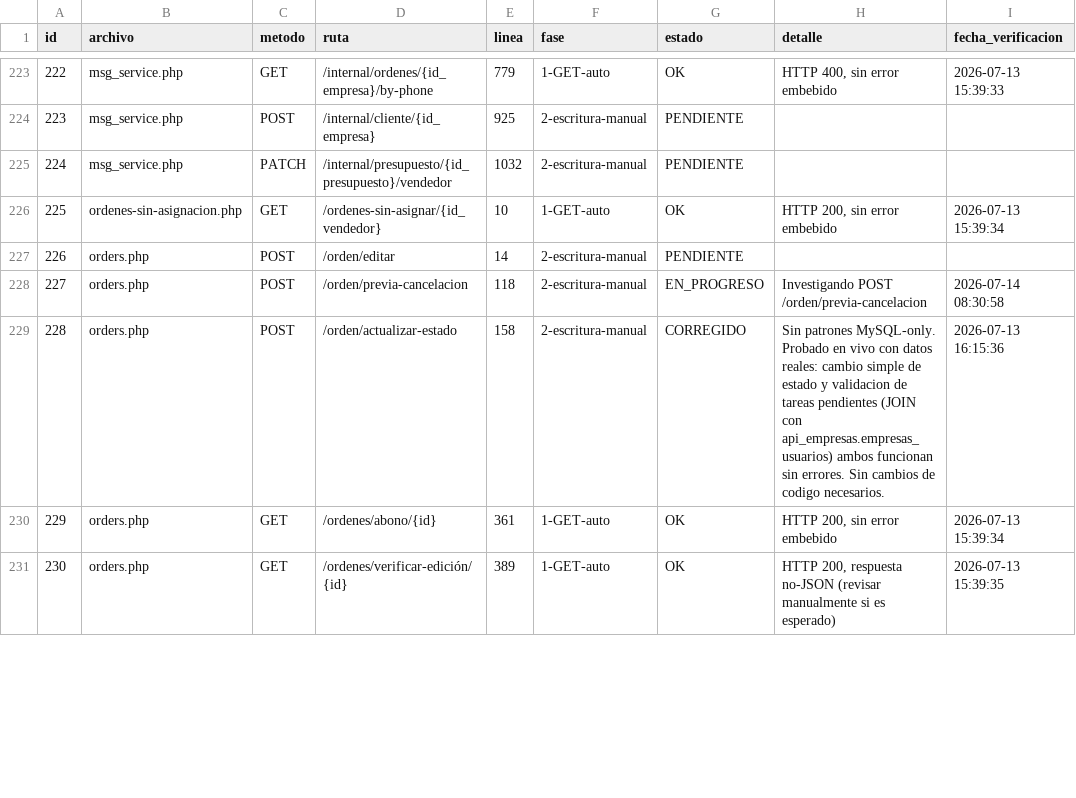
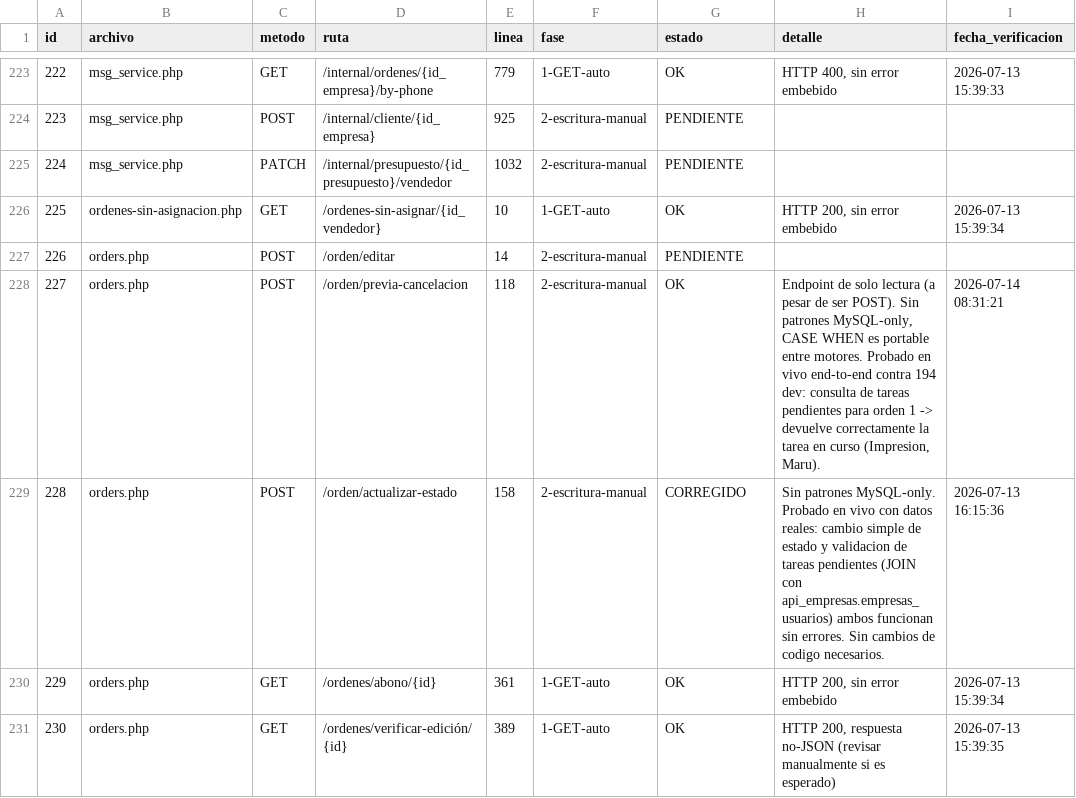
Before and after one commit to softzcar/ninesys-apidev, a CSV file: logs_gemini/verificacion_postgres/checklist_endpoints.csv, drawn as a sheet; only a part is shown, gaps mark what is left out.

Commit message:
Fase 2: verificar orders.php POST /orden/previa-cancelacion (1 hit) - sin bugs, probado en vivo

```diff
--- a/logs_gemini/verificacion_postgres/checklist_endpoints.csv
+++ b/logs_gemini/verificacion_postgres/checklist_endpoints.csv
@@ -227,3 +227,3 @@ id,archivo,metodo,ruta,linea,fase,estado,detalle,fecha_verificacion
 226,orders.php,POST,/orden/editar,14,2-escritura-manual,PENDIENTE,,
-227,orders.php,POST,/orden/previa-cancelacion,118,2-escritura-manual,EN_PROGRESO,Investigando POST /orden/previa-cancelacion,2026-07-14 08:30:58
+227,orders.php,POST,/orden/previa-cancelacion,118,2-escritura-manual,OK,"Endpoint de solo lectura (a pesar de ser POST). Sin patrones MySQL-only, CASE WHEN es portable entre motores. Probado en vivo end-to-end contra 194 dev: consulta de tareas pendientes para orden 1 -> devuelve correctamente la tarea en curso (Impresion, Maru).",2026-07-14 08:31:21
 228,orders.php,POST,/orden/actualizar-estado,158,2-escritura-manual,CORREGIDO,Sin patrones MySQL-only. Probado en vivo con datos reales: cambio simple de estado y validacion de tareas pendientes (JOIN con api_empresas.empresas_usuarios) ambos funcionan sin errores. Sin cambios de codigo necesarios.,2026-07-13 16:15:36
```
